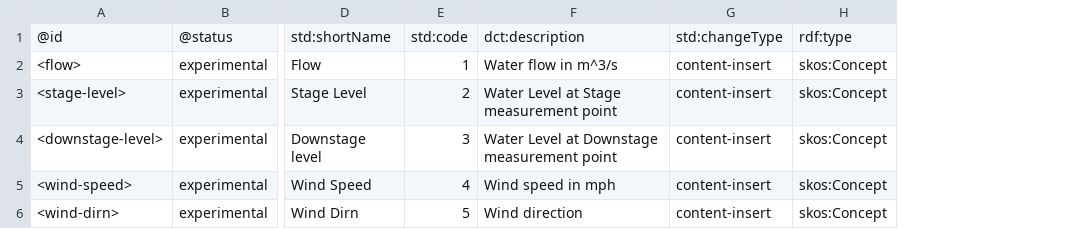
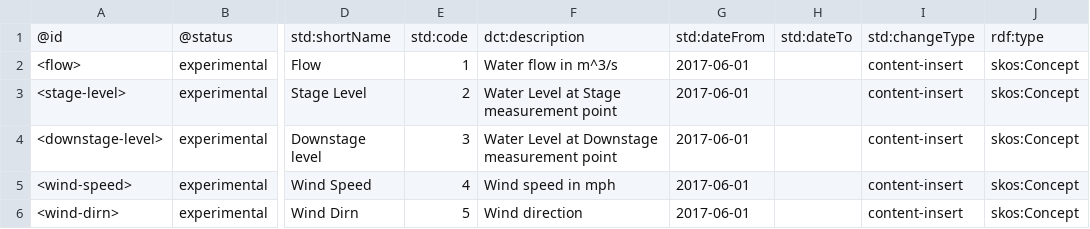
Before and after one commit to epimorphics/registry-deploy-testenv, a CSV file: data/examples/measure-types-release-1.csv, drawn as a sheet; only a part is shown, gaps mark what is left out; the diff names each change by its address in the sheet, - before the commit and + after, or states it on an @@ line.

```diff
--- a/data/examples/measure-types-release-1.csv
+++ b/data/examples/measure-types-release-1.csv
+column G, rows 1-6: std:dateFrom | 2017-06-01 | 2017-06-01 | 2017-06-01 | 2017-06-01 | 2017-06-01
+column H, row 1: std:dateTo
```
Also changed, not shown: 5 other files.
